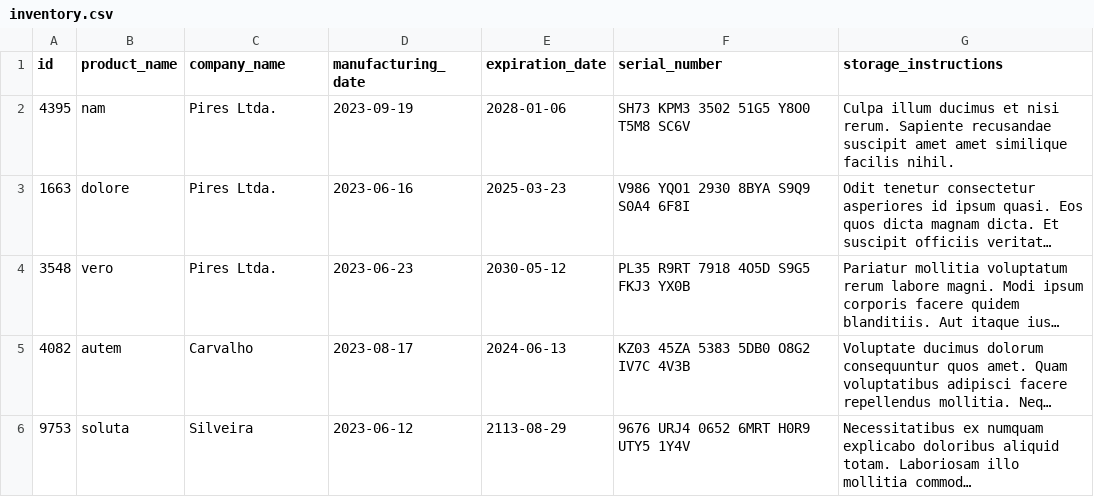
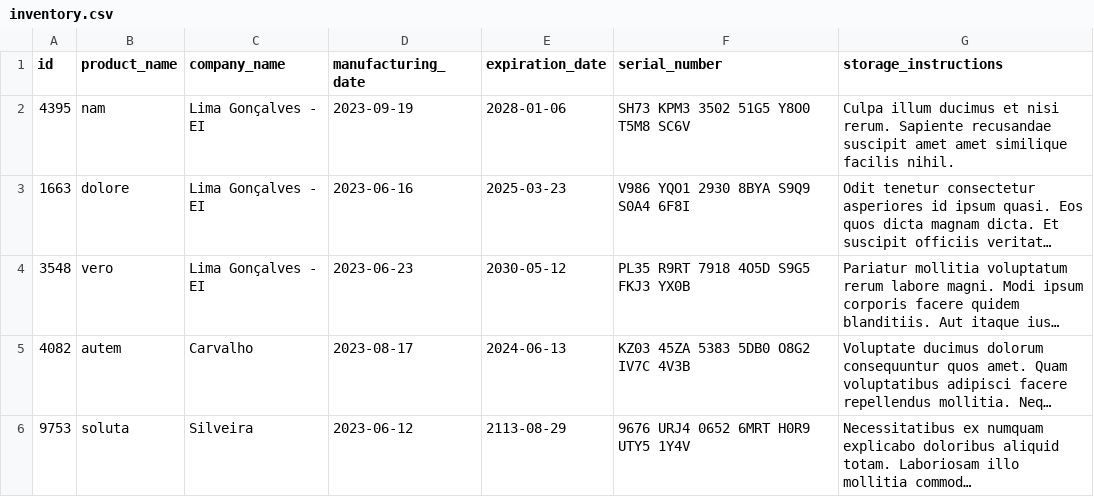
Before and after one commit to andrew-marquezin/trybe-project-inventory-report, a CSV file: inventory_report/data/inventory.csv, drawn as a sheet; long unchanged cells end in …; the diff names each change by its address in the sheet, - before the commit and + after, or states it on an @@ line.

```diff
--- a/inventory_report/data/inventory.csv
+++ b/inventory_report/data/inventory.csv
-C2:C4 (company_name): Pires Ltda.
+C2:C4 (company_name): Lima Gonçalves - EI
```
Also changed, not shown: 2 other files.
